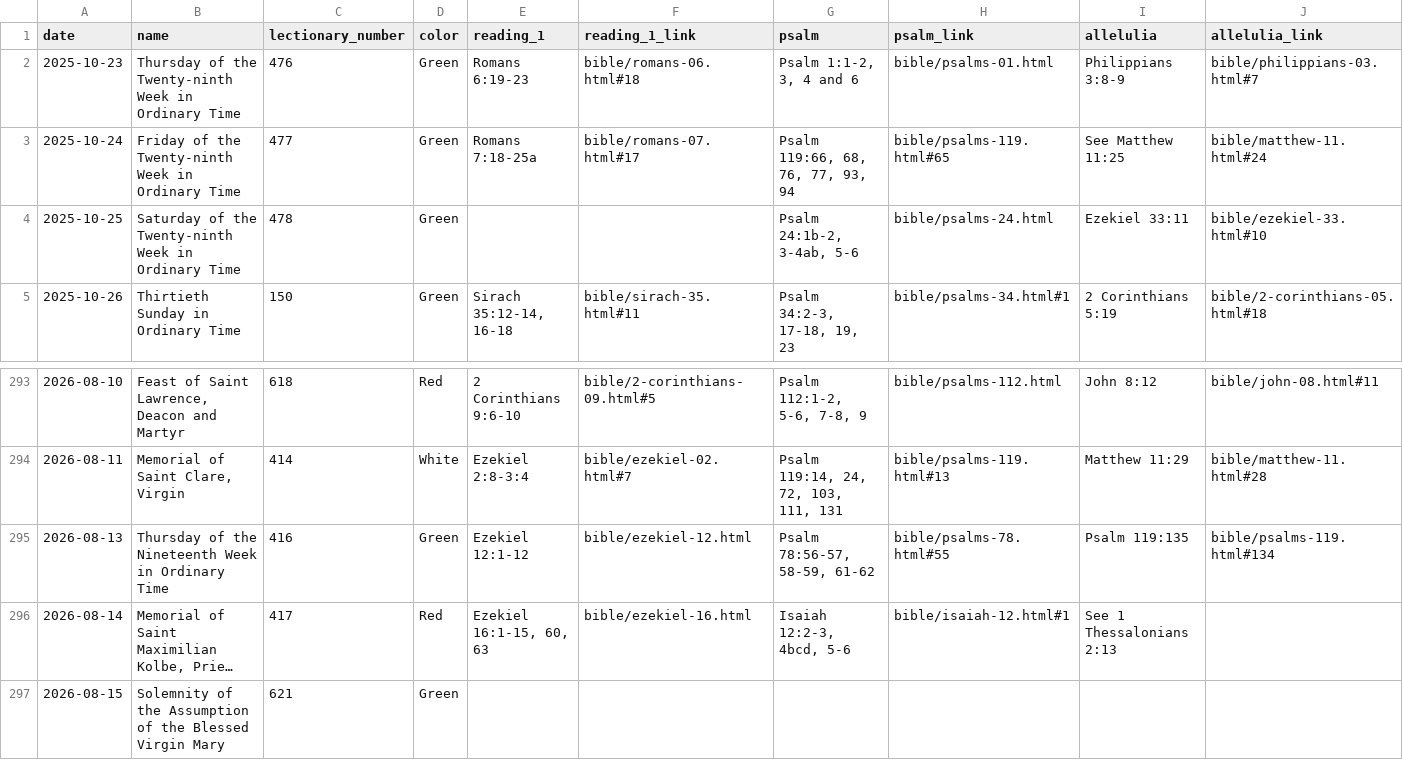
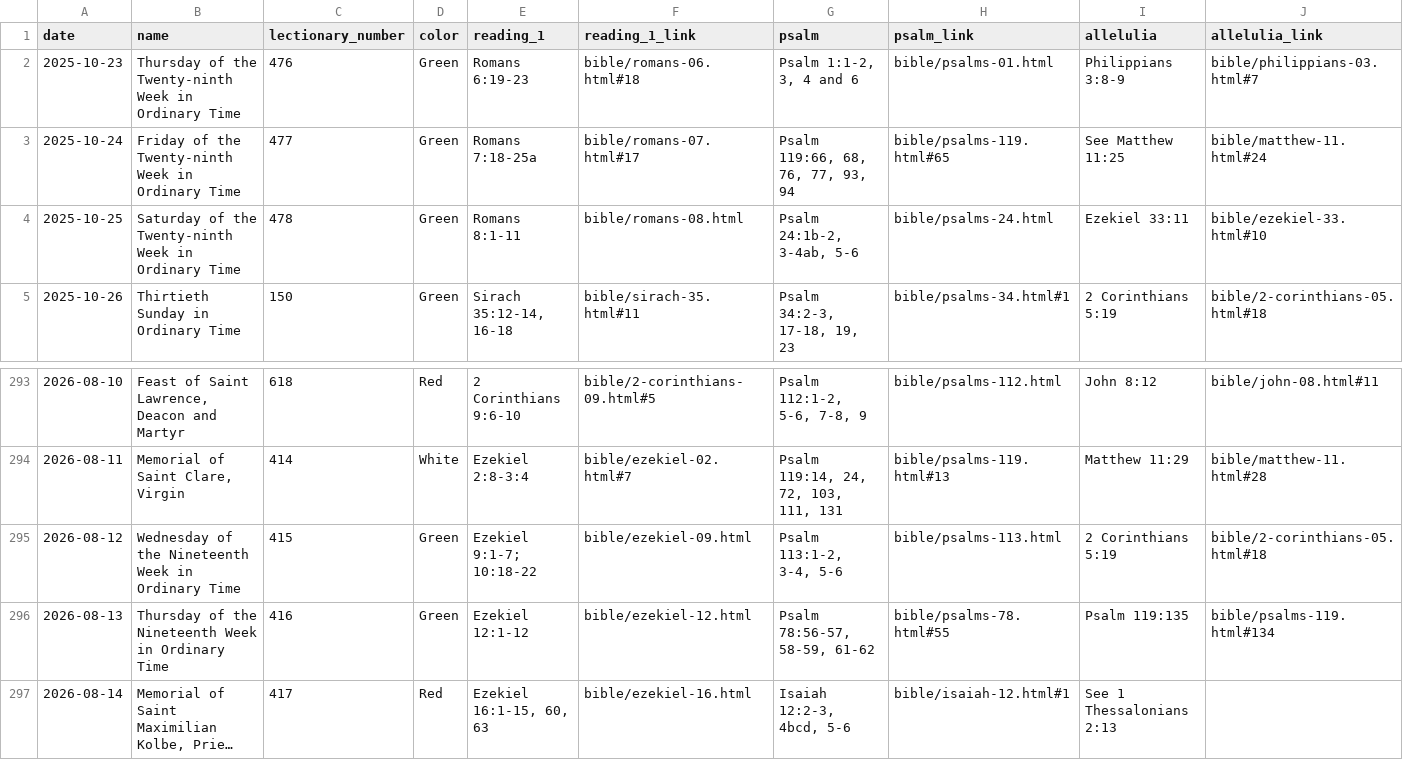
Before and after one commit to liturgybible/liturgybible.github.io, a CSV file: data_usccb/usccb-readings.csv, drawn as a sheet; only a part is shown, gaps mark what is left out; the shorter side is filled out with more unchanged rows; long unchanged cells end in …; rows hold the shown columns only; the diff names each change by its address in the sheet, - before the commit and + after, or states it on an @@ line.

Commit message:
fix "Reading I/1" edge case

```diff
--- a/data_usccb/usccb-readings.csv
+++ b/data_usccb/usccb-readings.csv
-E4 (reading_1): (empty)
+E4 (reading_1): Romans 8:1-11
-F4 (reading_1_link): (empty)
+F4 (reading_1_link): bible/romans-08.html
+row 295: 2026-08-12 | Wednesday of the Nineteenth Week in Ordinary Time | 415 | Green | Ezekiel 9:1-7; 10:18-22 | bible/ezekiel-09.html | Psalm 113:1-2, 3-4, 5-6 | bible/psalms-113.html | 2 Corinthians 5:19 | bible/2-corinthians-05.html#18
```
Also changed, not shown: 2 other files.
